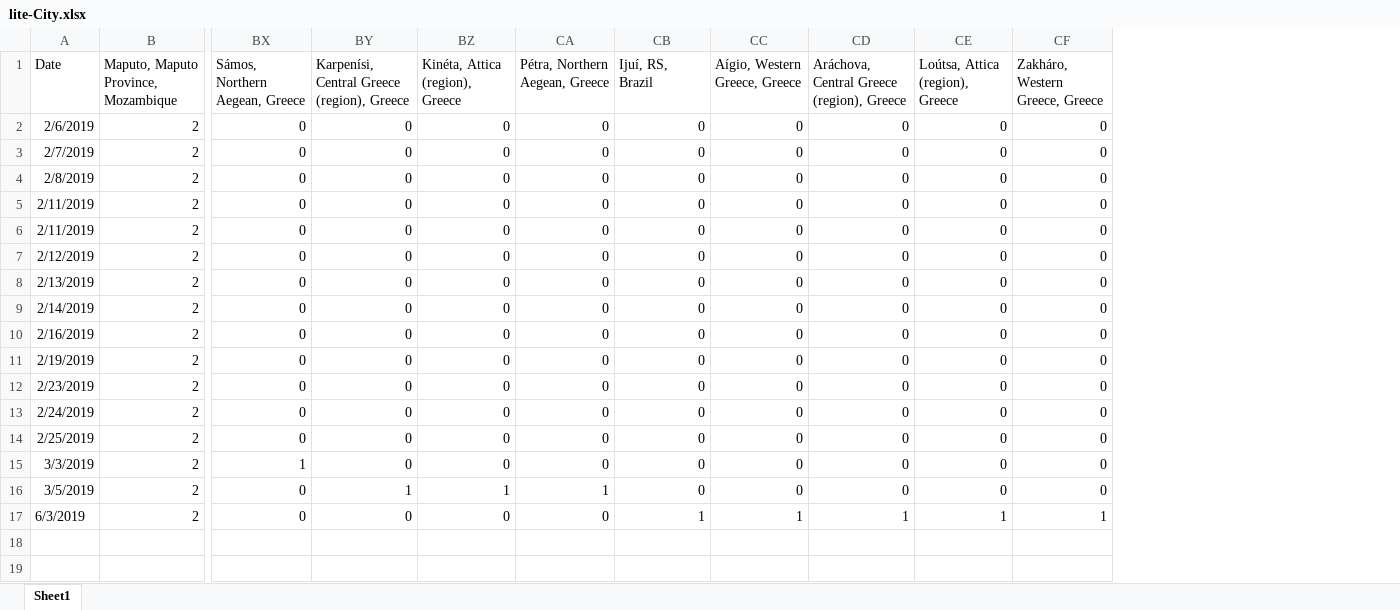
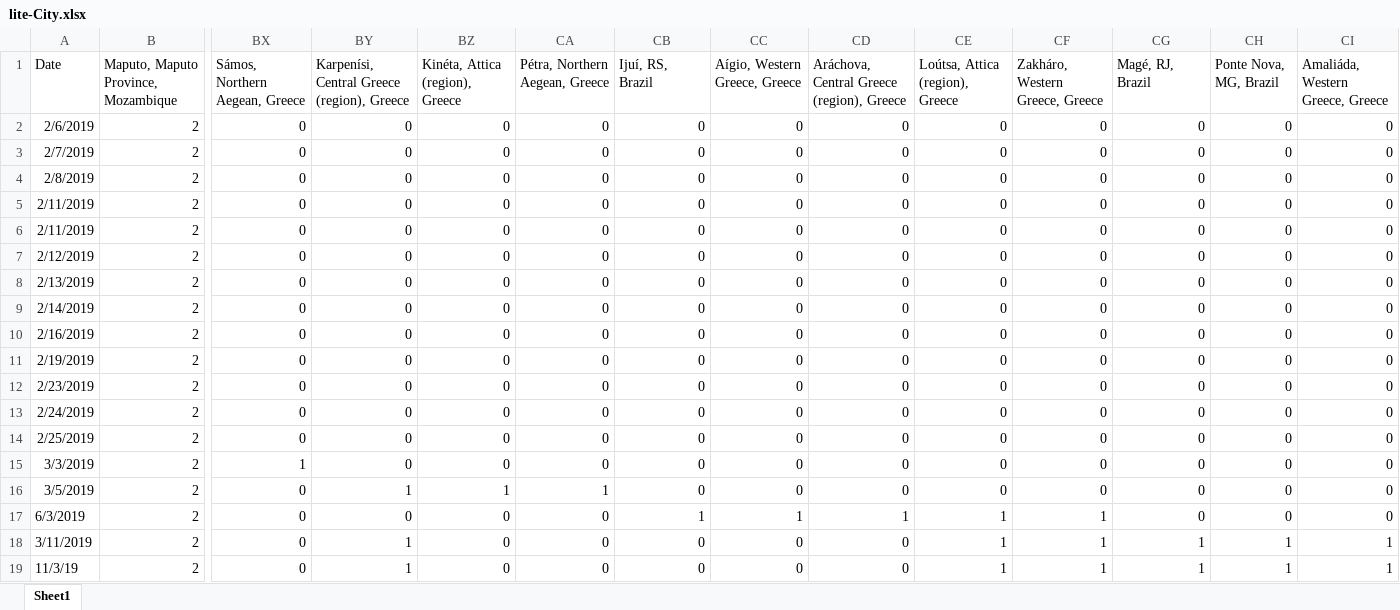
Before and after one commit to gioandreou/thesis-auth, an Excel workbook: excels/lite/lite-City.xlsx, sheet Sheet1, drawn as a sheet; only a part is shown, gaps mark what is left out; values as stored, in another font and other column widths than the file's, no borders; rows hold the shown columns only; the diff names each change by its address in the sheet, - before the commit and + after, or states it on an @@ line.

```diff
--- a/excels/lite/lite-City.xlsx (sheet Sheet1)
+++ b/excels/lite/lite-City.xlsx (sheet Sheet1)
+column CG (Magé, RJ, Brazil), rows 2-17: all 0
+column CH (Ponte Nova, MG, Brazil), rows 2-17: all 0
+column CI (Amaliáda, Western Greece, Greece), rows 2-17: all 0
+row 18: 3/11/2019 | 2 | 0 | 1 | 0 | 0 | 0 | 0 | 0 | 1 | 1 | 1 | 1 | 1
+row 19: 11/3/19 | 2 | 0 | 1 | 0 | 0 | 0 | 0 | 0 | 1 | 1 | 1 | 1 | 1
```
Also changed, not shown: excels/lite/lite-Ages-Gender.xlsx, excels/lite/lite-Country.xlsx, 4 other files.
